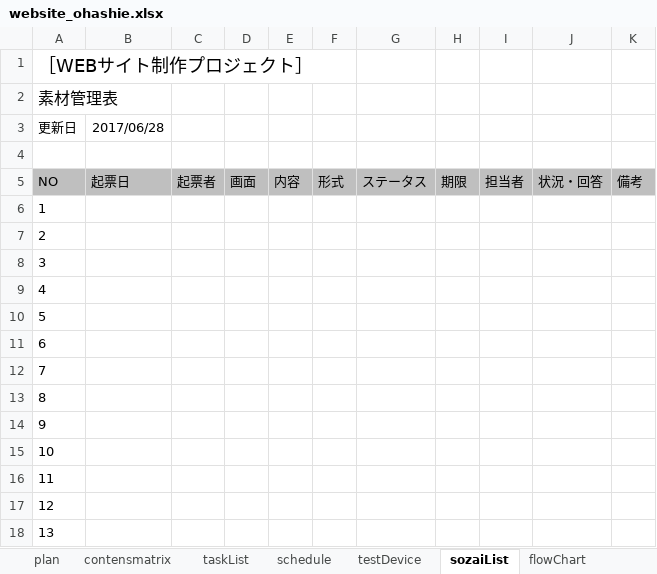
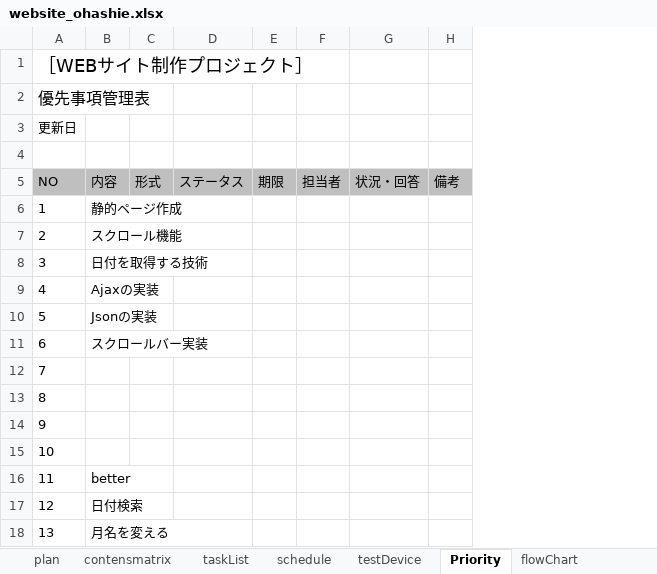
Before and after one commit to E-O-Tokyo/Birthday_Flowers, an Excel workbook: documents/website_ohashie.xlsx, sheet Priority, drawn as a sheet; only a part is shown; values as stored, in another font and other column widths than the file's, no borders; conditional formats not drawn; removed rows and columns are numbered as before the commit, all else as after; the diff names each change by its address in the sheet, - before the commit and + after, or states it on an @@ line.

```diff
--- a/documents/website_ohashie.xlsx (sheet Priority)
+++ b/documents/website_ohashie.xlsx (sheet Priority)
-sheet tab: sozaiList
+sheet tab: Priority
-column B (起票日), row 3: 2017/06/28
-column C (起票者), empty
-column D (画面), empty
-column E (内容), empty
+column B (内容), rows 6-18: 静的ページ作成 | スクロール機能 | 日付を取得する技術 | Ajaxの実装 | Jsonの実装 | スクロールバー実装 |  |  |  |  | better | 日付検索 | 月名を変える
-A2 (NO): 素材管理表
+A2 (NO): 優先事項管理表
```
Also changed, not shown: sheet schedule, 1 other file.
